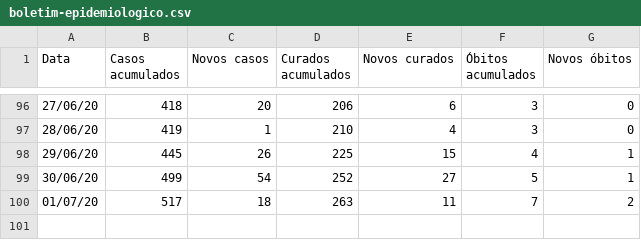
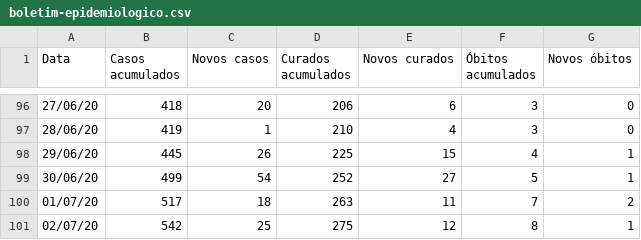
Before and after one commit to ShironCat/covid-19-fernandopolis, a CSV file: boletim-epidemiologico.csv, drawn as a sheet; only a part is shown, gaps mark what is left out; the diff names each change by its address in the sheet, - before the commit and + after, or states it on an @@ line.

```diff
--- a/boletim-epidemiologico.csv
+++ b/boletim-epidemiologico.csv
+row 101: 02/07/20 | 542 | 25 | 275 | 12 | 8 | 1
```
Also changed, not shown: 3 other files.
